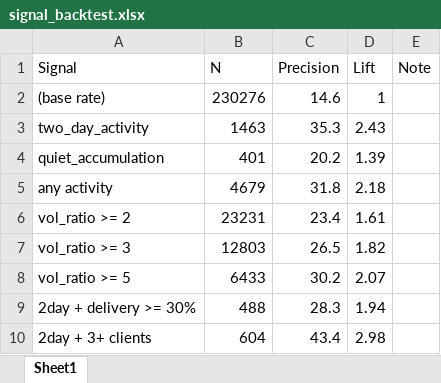
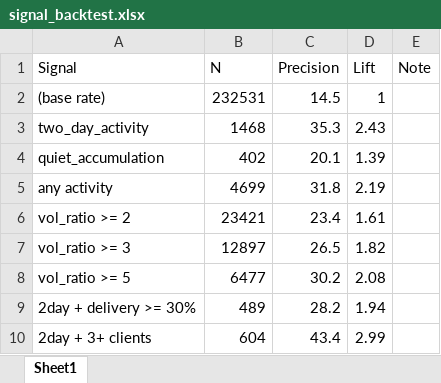
Before and after one commit to drimtiyazkhan/project-shadow, an Excel workbook: data/signal_backtest.xlsx, sheet Sheet1, drawn as a sheet; values as stored, in another font and other column widths than the file's, no borders; the diff names each change by its address in the sheet, - before the commit and + after, or states it on an @@ line.

```diff
--- a/data/signal_backtest.xlsx (sheet Sheet1)
+++ b/data/signal_backtest.xlsx (sheet Sheet1)
-B2 (N): 230276
+B2 (N): 232531
-C2 (Precision): 14.6
+C2 (Precision): 14.5
-B3 (N): 1463
+B3 (N): 1468
-B4 (N): 401
+B4 (N): 402
-C4 (Precision): 20.2
+C4 (Precision): 20.1
-B5 (N): 4679
+B5 (N): 4699
-D5 (Lift): 2.18
+D5 (Lift): 2.19
-B6 (N): 23231
+B6 (N): 23421
-B7 (N): 12803
+B7 (N): 12897
-B8 (N): 6433
+B8 (N): 6477
-D8 (Lift): 2.07
+D8 (Lift): 2.08
-B9 (N): 488
+B9 (N): 489
-C9 (Precision): 28.3
+C9 (Precision): 28.2
-D10 (Lift): 2.98
+D10 (Lift): 2.99
```
Also changed, not shown: data/upcoming_events.xlsx, data/watchlist_2026.xlsx.
